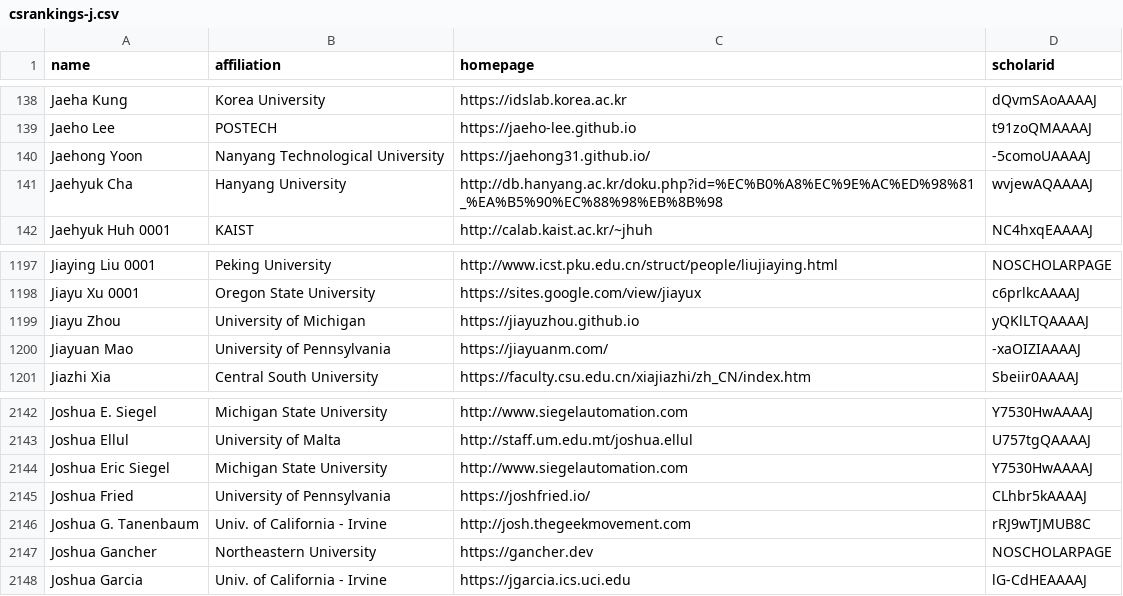
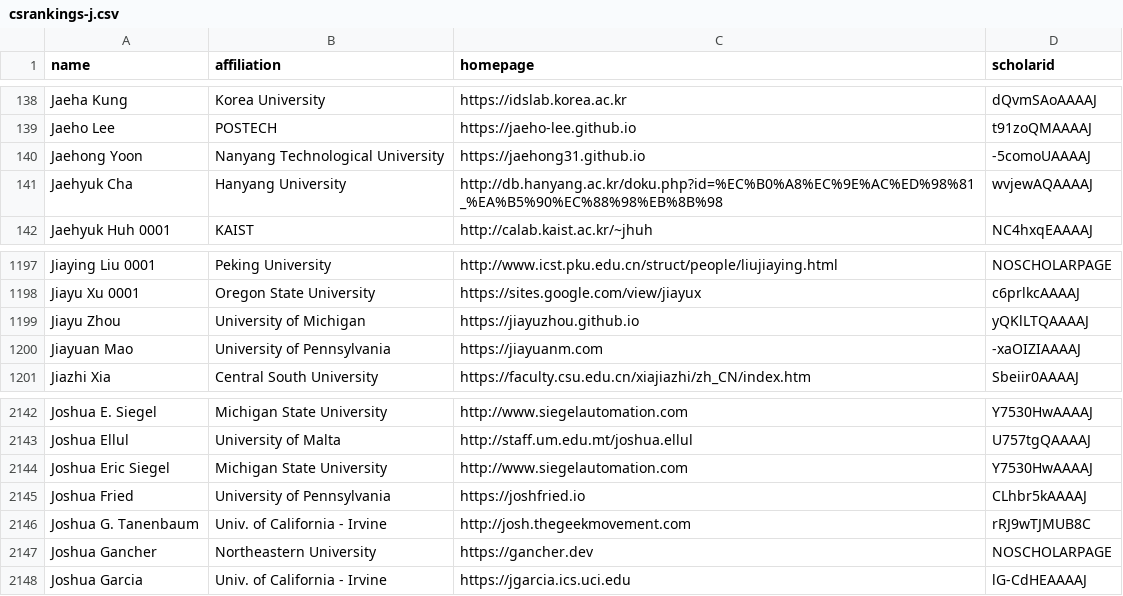
Before and after one commit to Jarviswang94/CSrankings, a CSV file: csrankings-j.csv, drawn as a sheet; only a part is shown, gaps mark what is left out.

```diff
--- a/csrankings-j.csv
+++ b/csrankings-j.csv
@@ -139,3 +139,3 @@ Jaeha Kung,Korea University,https://idslab.korea.ac.kr,dQvmSAoAAAAJ
 Jaeho Lee,POSTECH,https://jaeho-lee.github.io,t91zoQMAAAAJ
-Jaehong Yoon,Nanyang Technological University,https://jaehong31.github.io/,-5comoUAAAAJ
+Jaehong Yoon,Nanyang Technological University,https://jaehong31.github.io,-5comoUAAAAJ
 Jaehyuk Cha,Hanyang University,http://db.hanyang.ac.kr/doku.php?id=%EC%B0%A8%EC%9E%AC%ED%98%81_%EA%B5%90%EC%88%98%EB%8B%98,wvjewAQAAAAJ
@@ -1199,3 +1199,3 @@ Jiayu Xu 0001,Oregon State University,https://sites.google.com/view/jiayux,c6prl
 Jiayu Zhou,University of Michigan,https://jiayuzhou.github.io,yQKlLTQAAAAJ
-Jiayuan Mao,University of Pennsylvania,https://jiayuanm.com/,-xaOIZIAAAAJ
+Jiayuan Mao,University of Pennsylvania,https://jiayuanm.com,-xaOIZIAAAAJ
 Jiazhi Xia,Central South University,https://faculty.csu.edu.cn/xiajiazhi/zh_CN/index.htm,Sbeiir0AAAAJ
@@ -2144,3 +2144,3 @@ Joshua Ellul,University of Malta,http://staff.um.edu.mt/joshua.ellul,U757tgQAAAA
 Joshua Eric Siegel,Michigan State University,http://www.siegelautomation.com,Y7530HwAAAAJ
-Joshua Fried,University of Pennsylvania,https://joshfried.io/,CLhbr5kAAAAJ
+Joshua Fried,University of Pennsylvania,https://joshfried.io,CLhbr5kAAAAJ
 Joshua G. Tanenbaum,Univ. of California - Irvine,http://josh.thegeekmovement.com,rRJ9wTJMUB8C
```
Also changed, not shown: csrankings-d.csv, csrankings-i.csv, 13 other files.
